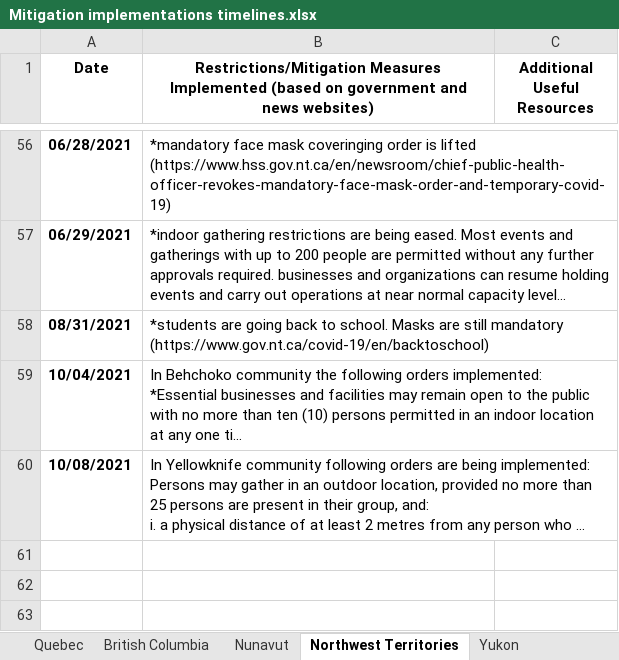
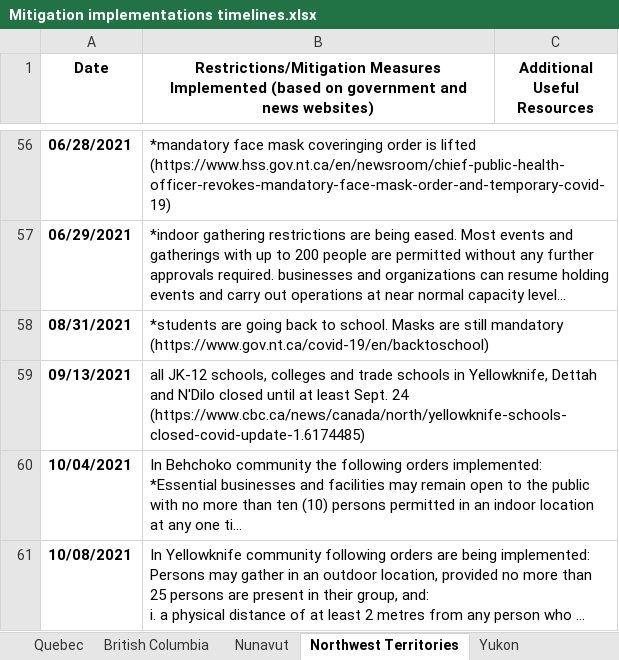
Before and after one commit to ddick8/Covid-19-Policy-Response-Canadian-tracker, an Excel workbook: Mitigation implementations timelines.xlsx, sheet Northwest Territories, drawn as a sheet; only a part is shown, gaps mark what is left out; long unchanged cells end in …; values as stored, in another font and other column widths than the file's, no borders; the diff covers the shown part only; the diff names each change by its address in the sheet, - before the commit and + after, or states it on an @@ line.

```diff
--- a/Mitigation implementations timelines.xlsx (sheet Northwest Territories)
+++ b/Mitigation implementations timelines.xlsx (sheet Northwest Territories)
+row 59: 09/13/2021 | all JK-12 schools, colleges and trade schools in Yellowknife, Dettah and N'Dilo closed until at least Sept. 24 (https://www.cbc.ca/news/canada/north/yellowknife-schools-closed-covid-update-1.6174485)
```
Also changed, not shown: 1 added row elsewhere in this sheet, sheet Nova Scotia, sheet Manitoba, sheet Newfoundland & Labrador, sheet British Columbia, sheet Alberta, sheet Ontario, 4 more sheets.
